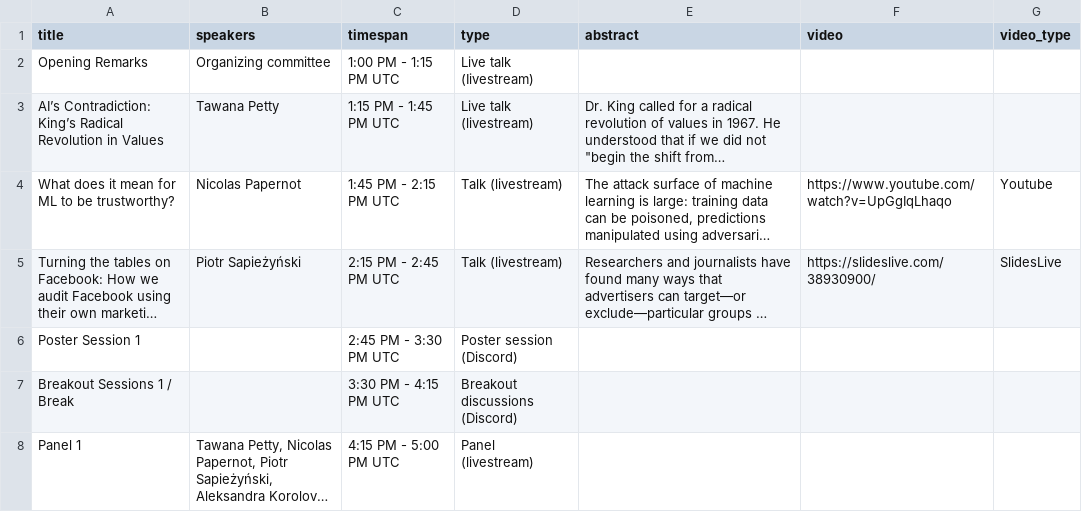
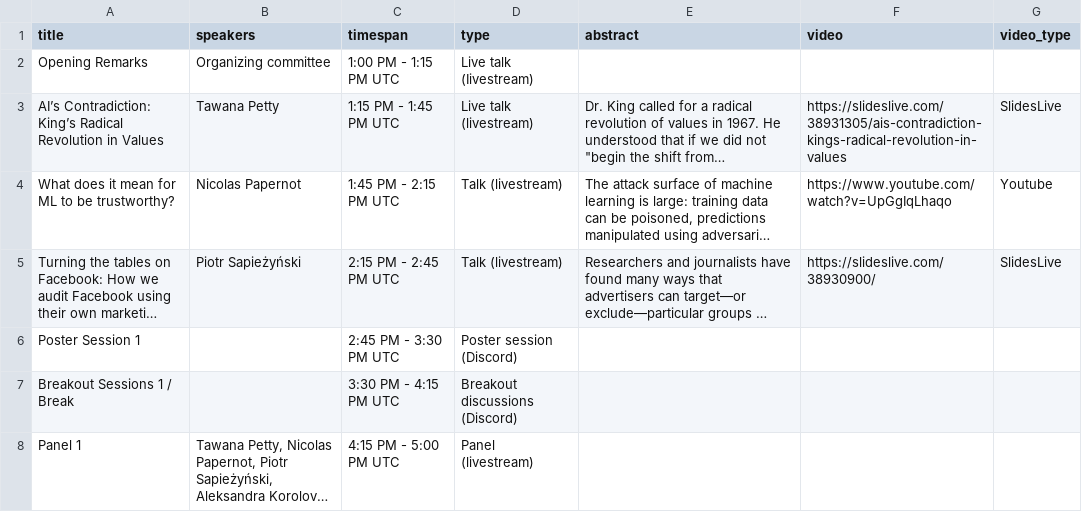
Before and after one commit to participatoryml/participatoryml.github.io, a CSV file: _data/schedule_2020.csv, drawn as a sheet; only a part is shown; long unchanged cells end in …; the diff names each change by its address in the sheet, - before the commit and + after, or states it on an @@ line.

Commit message:
Add a link to Tawana's talk

```diff
--- a/_data/schedule_2020.csv
+++ b/_data/schedule_2020.csv
-F3 (video): (empty)
+F3 (video): https://slideslive.com/38931305/ais-contradiction-kings-radical-revolution-in-values
-G3 (video_type): (empty)
+G3 (video_type): SlidesLive
```
